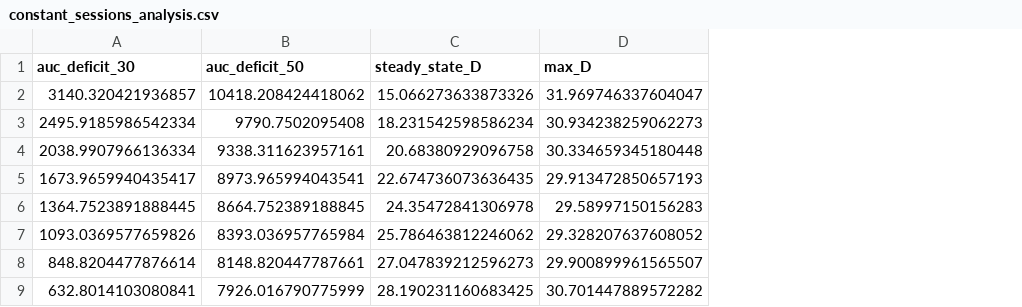
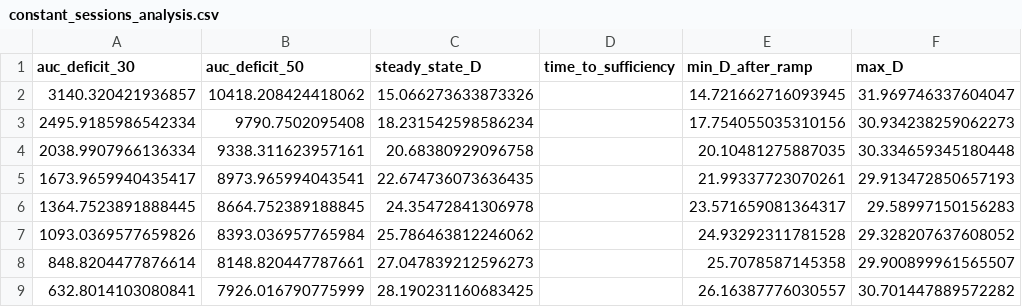
Before and after one commit to AN00927/Sun-Exposure-Intervals, a CSV file: tables/constant_sessions_analysis.csv, drawn as a sheet; only a part is shown; the diff names each change by its address in the sheet, - before the commit and + after, or states it on an @@ line.

```diff
--- a/tables/constant_sessions_analysis.csv
+++ b/tables/constant_sessions_analysis.csv
+column D (time_to_sufficiency), empty
+column E (min_D_after_ramp), rows 2-9: 14.721662716093945 | 17.754055035310156 | 20.10481275887035 | 21.99337723070261 | 23.571659081364317 | 24.93292311781528 | 25.7078587145358 | 26.16387776030557
```
Also changed, not shown: 9 other files.
